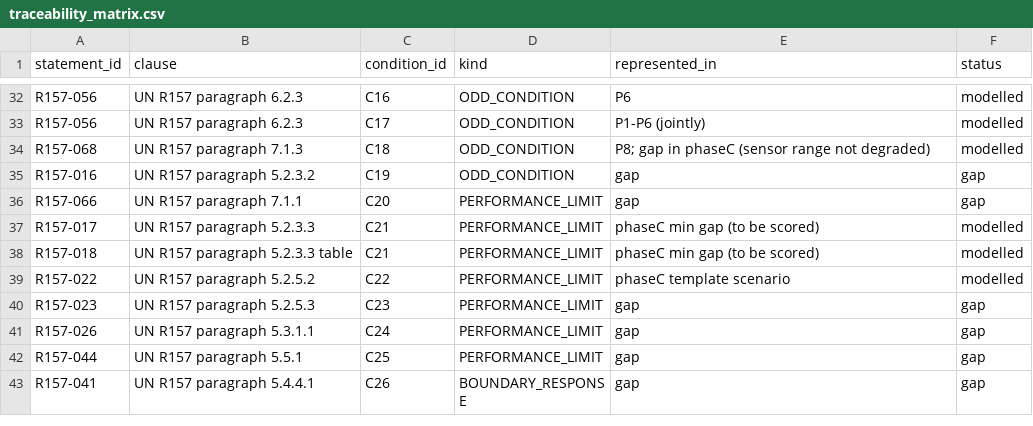
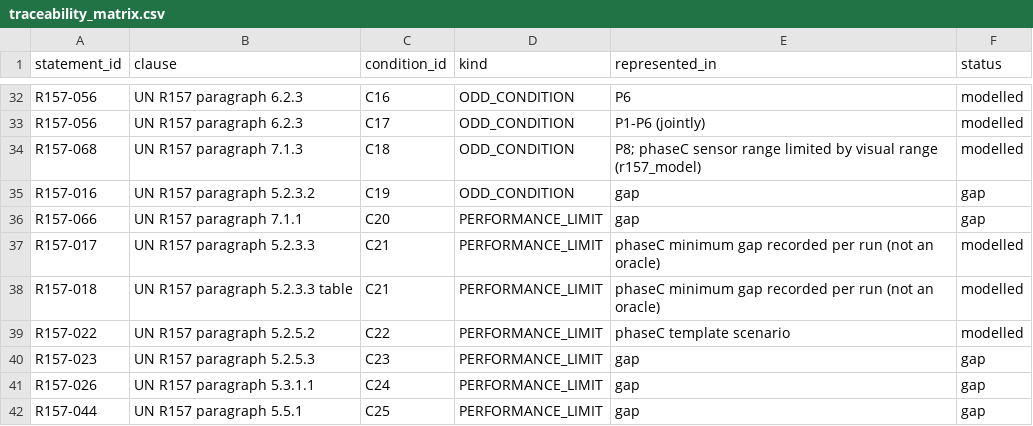
Before and after one commit to RukhDaud/saai-quantum-thesis, a CSV file: corpus/traceability_matrix.csv, drawn as a sheet; only a part is shown, gaps mark what is left out; the shorter side is filled out with more unchanged rows.

```diff
--- a/corpus/traceability_matrix.csv
+++ b/corpus/traceability_matrix.csv
@@ -33,7 +33,7 @@ R157-056,UN R157 paragraph 6.2.3,C16,ODD_CONDITION,P6,modelled
 R157-056,UN R157 paragraph 6.2.3,C17,ODD_CONDITION,P1-P6 (jointly),modelled
-R157-068,UN R157 paragraph 7.1.3,C18,ODD_CONDITION,P8; gap in phaseC (sensor range not degraded),modelled
+R157-068,UN R157 paragraph 7.1.3,C18,ODD_CONDITION,P8; phaseC sensor range limited by visual range (r157_model),modelled
 R157-016,UN R157 paragraph 5.2.3.2,C19,ODD_CONDITION,gap,gap
 R157-066,UN R157 paragraph 7.1.1,C20,PERFORMANCE_LIMIT,gap,gap
-R157-017,UN R157 paragraph 5.2.3.3,C21,PERFORMANCE_LIMIT,phaseC min gap (to be scored),modelled
-R157-018,UN R157 paragraph 5.2.3.3 table,C21,PERFORMANCE_LIMIT,phaseC min gap (to be scored),modelled
+R157-017,UN R157 paragraph 5.2.3.3,C21,PERFORMANCE_LIMIT,phaseC minimum gap recorded per run (not an oracle),modelled
+R157-018,UN R157 paragraph 5.2.3.3 table,C21,PERFORMANCE_LIMIT,phaseC minimum gap recorded per run (not an oracle),modelled
 R157-022,UN R157 paragraph 5.2.5.2,C22,PERFORMANCE_LIMIT,phaseC template scenario,modelled
```
Also changed, not shown: corpus/odd_condition_library.csv, 9 other files.
